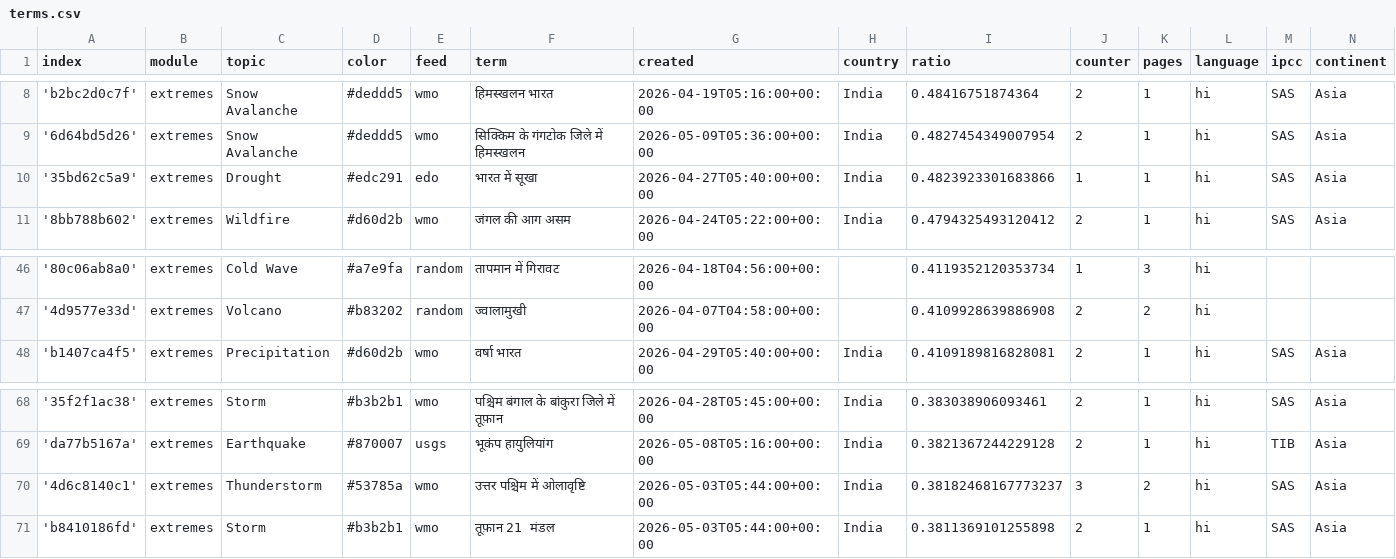
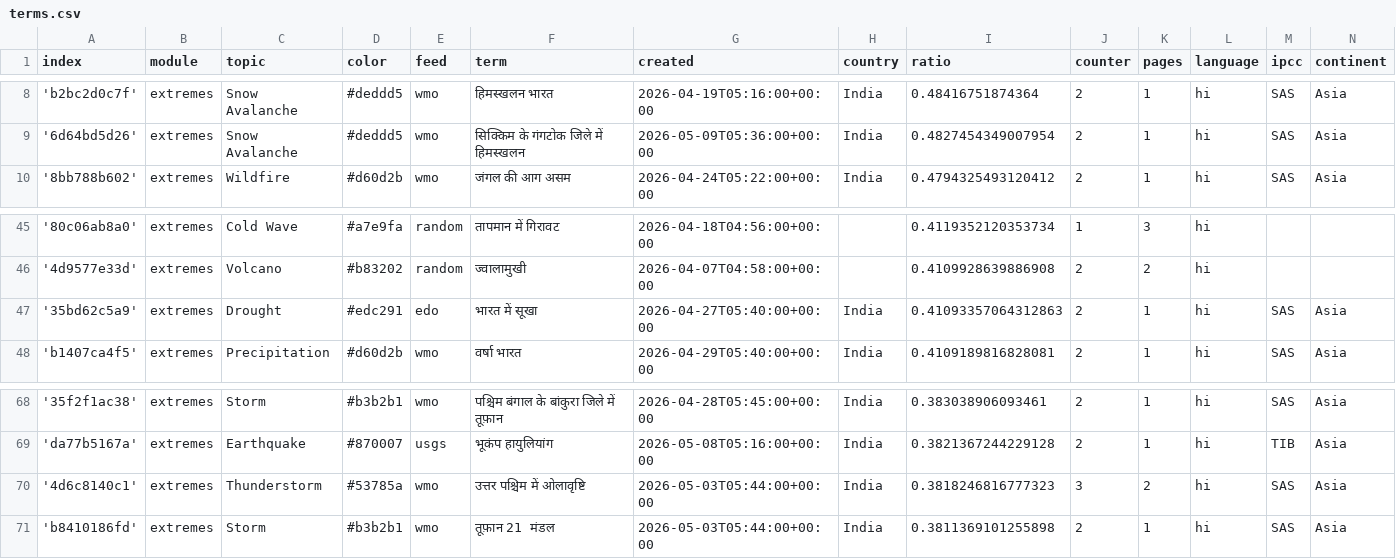
Before and after one commit to hannak555-news/HindiExtremes, a CSV file: terms.csv, drawn as a sheet; only a part is shown, gaps mark what is left out.

Commit message:
Commit from GitHub Actions (harvest:0.0)

```diff
--- a/terms.csv
+++ b/terms.csv
@@ -9,3 +9,2 @@ index,module,topic,color,feed,term,created,country,ratio,counter,pages,language,
 '6d64bd5d26',extremes,Snow Avalanche,#deddd5,wmo,सिक्किम के गंगटोक जिले में हिमस्खलन,2026-05-09T05:36:00+00:00,India,0.4827454349007954,2,1,hi,SAS,Asia
-'35bd62c5a9',extremes,Drought,#edc291,edo,भारत में सूखा,2026-04-27T05:40:00+00:00,India,0.4823923301683866,1,1,hi,SAS,Asia
 '8bb788b602',extremes,Wildfire,#d60d2b,wmo,जंगल की आग असम,2026-04-24T05:22:00+00:00,India,0.4794325493120412,2,1,hi,SAS,Asia
@@ -47,2 +46,3 @@ index,module,topic,color,feed,term,created,country,ratio,counter,pages,language,
 '4d9577e33d',extremes,Volcano,#b83202,random,ज्वालामुखी,2026-04-07T04:58:00+00:00,,0.4109928639886908,2,2,hi,,
+'35bd62c5a9',extremes,Drought,#edc291,edo,भारत में सूखा,2026-04-27T05:40:00+00:00,India,0.41093357064312863,2,1,hi,SAS,Asia
 'b1407ca4f5',extremes,Precipitation,#d60d2b,wmo,वर्षा भारत,2026-04-29T05:40:00+00:00,India,0.4109189816828081,2,1,hi,SAS,Asia
@@ -69,3 +69,3 @@ index,module,topic,color,feed,term,created,country,ratio,counter,pages,language,
 'da77b5167a',extremes,Earthquake,#870007,usgs,भूकंप हायुलियांग,2026-05-08T05:16:00+00:00,India,0.3821367244229128,2,1,hi,TIB,Asia
-'4d6c8140c1',extremes,Thunderstorm,#53785a,wmo,उत्तर पश्चिम में ओलावृष्टि,2026-05-03T05:44:00+00:00,India,0.38182468167773237,3,2,hi,SAS,Asia
+'4d6c8140c1',extremes,Thunderstorm,#53785a,wmo,उत्तर पश्चिम में ओलावृष्टि,2026-05-03T05:44:00+00:00,India,0.3818246816777323,3,2,hi,SAS,Asia
 'b8410186fd',extremes,Storm,#b3b2b1,wmo,तूफ़ान 21 मंडल,2026-05-03T05:44:00+00:00,India,0.3811369101255898,2,1,hi,SAS,Asia
```
